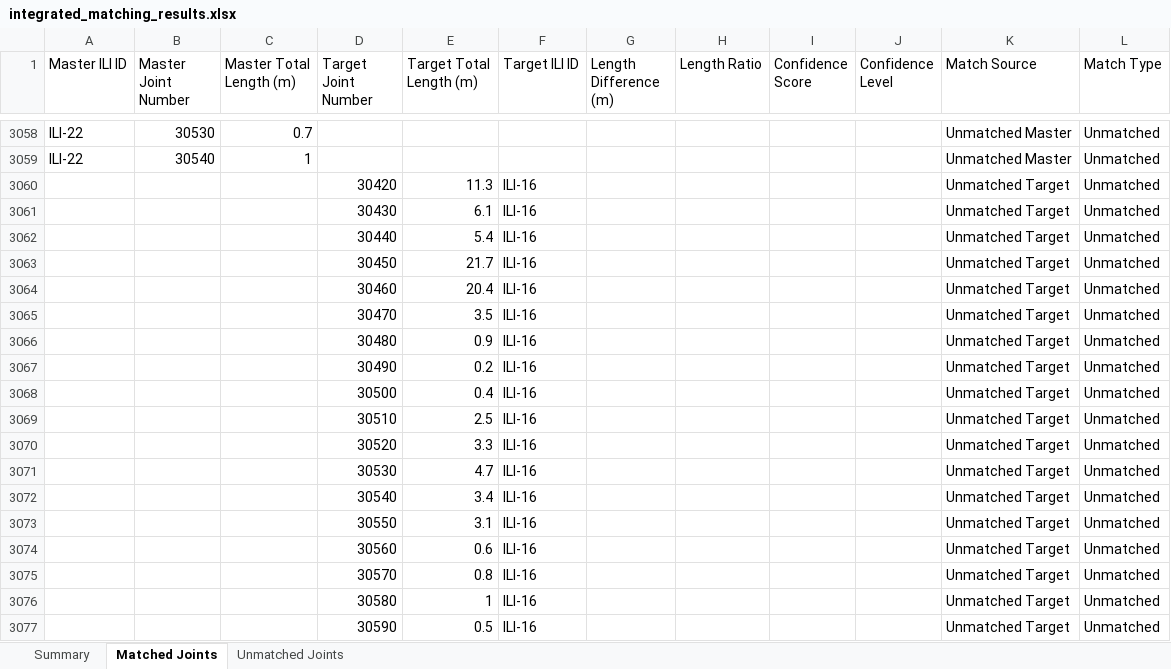
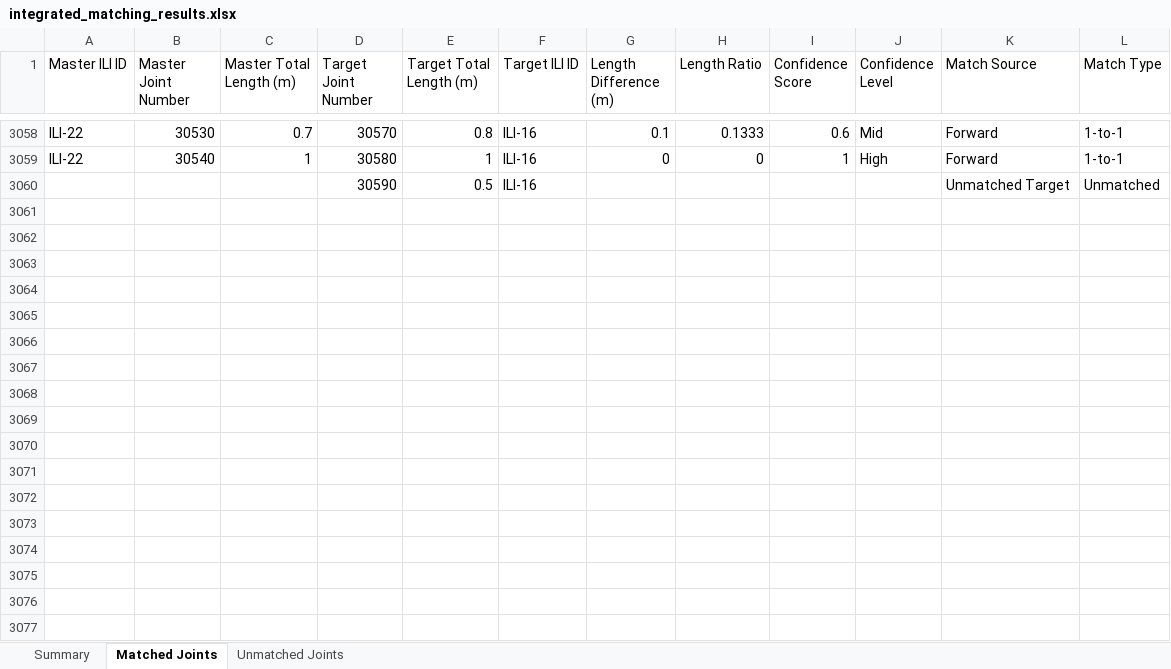
Before and after one commit to Lin2xdd/joint-matching-algo, an Excel workbook: Sample Output/integrated_matching_results.xlsx, sheet Matched Joints, drawn as a sheet; only a part is shown, gaps mark what is left out; values as stored, in another font and other column widths than the file's, no borders; the diff covers the shown part only; the diff names each change by its address in the sheet, - before the commit and + after, or states it on an @@ line.

Commit message:
standalone joint confidence range tool

```diff
--- a/Sample Output/integrated_matching_results.xlsx (sheet Matched Joints)
+++ b/Sample Output/integrated_matching_results.xlsx (sheet Matched Joints)
-D3058 (Target Joint Number): (empty)
+D3058 (Target Joint Number): 30570
-E3058 (Target Total Length (m)): (empty)
+E3058 (Target Total Length (m)): 0.8
-F3058:F3059 (Target ILI ID): (empty)
+F3058:F3059 (Target ILI ID): ILI-16
-G3058 (Length Difference (m)): (empty)
+G3058 (Length Difference (m)): 0.1
-H3058 (Length Ratio): (empty)
+H3058 (Length Ratio): 0.1333
-I3058 (Confidence Score): (empty)
+I3058 (Confidence Score): 0.6
-J3058 (Confidence Level): (empty)
+J3058 (Confidence Level): Mid
-K3058:K3059 (Match Source): Unmatched Master
+K3058:K3059 (Match Source): Forward
-L3058:L3059 (Match Type): Unmatched
+L3058:L3059 (Match Type): 1-to-1
-D3059 (Target Joint Number): (empty)
+D3059 (Target Joint Number): 30580
-E3059 (Target Total Length (m)): (empty)
+E3059 (Target Total Length (m)): 1
-G3059 (Length Difference (m)): (empty)
+G3059 (Length Difference (m)): 0
-H3059 (Length Ratio): (empty)
+H3059 (Length Ratio): 0
-I3059 (Confidence Score): (empty)
+I3059 (Confidence Score): 1
-J3059 (Confidence Level): (empty)
+J3059 (Confidence Level): High
-row 3060:  |  |  | 30420 | 11.3 | ILI-16 |  |  |  |  | Unmatched Target | Unmatched
-row 3061:  |  |  | 30430 | 6.1 | ILI-16 |  |  |  |  | Unmatched Target | Unmatched
-row 3062:  |  |  | 30440 | 5.4 | ILI-16 |  |  |  |  | Unmatched Target | Unmatched
-row 3063:  |  |  | 30450 | 21.7 | ILI-16 |  |  |  |  | Unmatched Target | Unmatched
-row 3064:  |  |  | 30460 | 20.4 | ILI-16 |  |  |  |  | Unmatched Target | Unmatched
-row 3065:  |  |  | 30470 | 3.5 | ILI-16 |  |  |  |  | Unmatched Target | Unmatched
-row 3066:  |  |  | 30480 | 0.9 | ILI-16 |  |  |  |  | Unmatched Target | Unmatched
-row 3067:  |  |  | 30490 | 0.2 | ILI-16 |  |  |  |  | Unmatched Target | Unmatched
-row 3068:  |  |  | 30500 | 0.4 | ILI-16 |  |  |  |  | Unmatched Target | Unmatched
-row 3069:  |  |  | 30510 | 2.5 | ILI-16 |  |  |  |  | Unmatched Target | Unmatched
-row 3070:  |  |  | 30520 | 3.3 | ILI-16 |  |  |  |  | Unmatched Target | Unmatched
-row 3071:  |  |  | 30530 | 4.7 | ILI-16 |  |  |  |  | Unmatched Target | Unmatched
-row 3072:  |  |  | 30540 | 3.4 | ILI-16 |  |  |  |  | Unmatched Target | Unmatched
-row 3073:  |  |  | 30550 | 3.1 | ILI-16 |  |  |  |  | Unmatched Target | Unmatched
-row 3074:  |  |  | 30560 | 0.6 | ILI-16 |  |  |  |  | Unmatched Target | Unmatched
-row 3075:  |  |  | 30570 | 0.8 | ILI-16 |  |  |  |  | Unmatched Target | Unmatched
-row 3076:  |  |  | 30580 | 1 | ILI-16 |  |  |  |  | Unmatched Target | Unmatched
```
Also changed, not shown: 135 edited cells and cell formats elsewhere in this sheet, sheet Unmatched Joints, sheet Summary, 2 other files.
